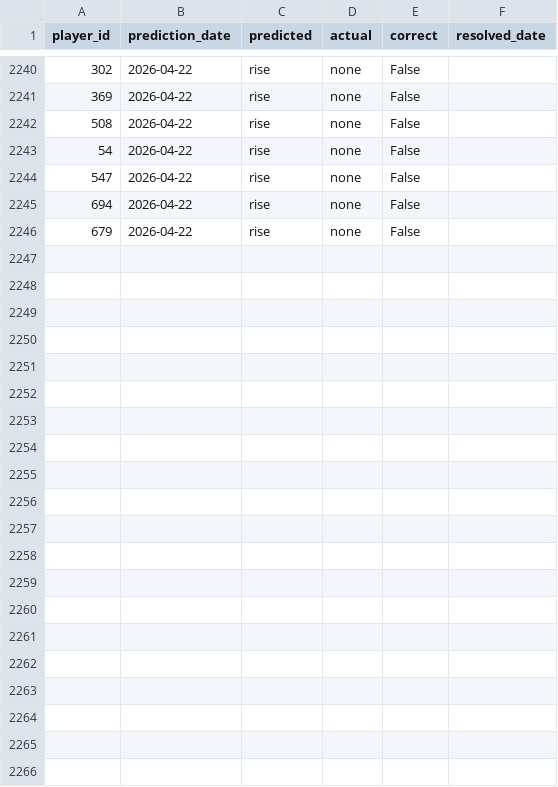
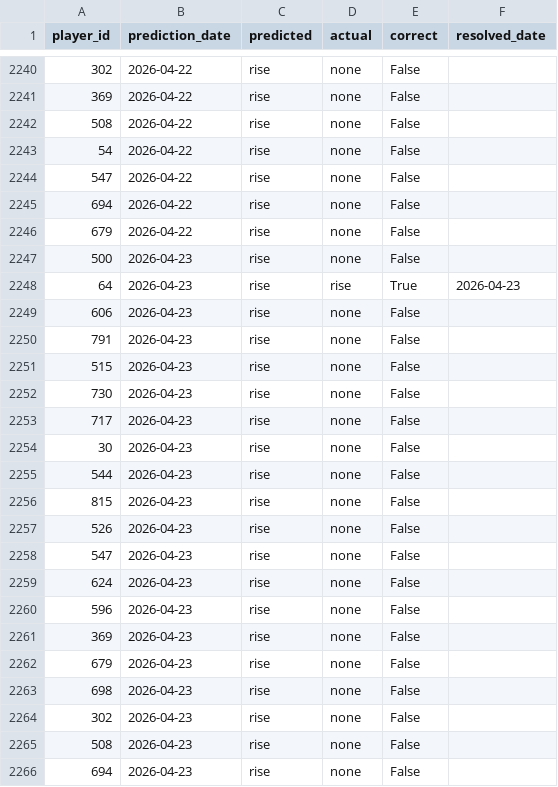
Before and after one commit to dauadaishaya9-lab/Fpl-price-predictor-, a CSV file: data/evaluation.csv, drawn as a sheet; only a part is shown, gaps mark what is left out; the diff names each change by its address in the sheet, - before the commit and + after, or states it on an @@ line.

```diff
--- a/data/evaluation.csv
+++ b/data/evaluation.csv
+row 2247: 500 | 2026-04-23 | rise | none | False
+row 2248: 64 | 2026-04-23 | rise | rise | True | 2026-04-23
+row 2249: 606 | 2026-04-23 | rise | none | False
+row 2250: 791 | 2026-04-23 | rise | none | False
+row 2251: 515 | 2026-04-23 | rise | none | False
+row 2252: 730 | 2026-04-23 | rise | none | False
+row 2253: 717 | 2026-04-23 | rise | none | False
+row 2254: 30 | 2026-04-23 | rise | none | False
+row 2255: 544 | 2026-04-23 | rise | none | False
+row 2256: 815 | 2026-04-23 | rise | none | False
+row 2257: 526 | 2026-04-23 | rise | none | False
+row 2258: 547 | 2026-04-23 | rise | none | False
+row 2259: 624 | 2026-04-23 | rise | none | False
+row 2260: 596 | 2026-04-23 | rise | none | False
+row 2261: 369 | 2026-04-23 | rise | none | False
+row 2262: 679 | 2026-04-23 | rise | none | False
+row 2263: 698 | 2026-04-23 | rise | none | False
+row 2264: 302 | 2026-04-23 | rise | none | False
+row 2265: 508 | 2026-04-23 | rise | none | False
+row 2266: 694 | 2026-04-23 | rise | none | False
```
Also changed, not shown: data/last_prices.csv, data/predictions.csv, 4 other files.
